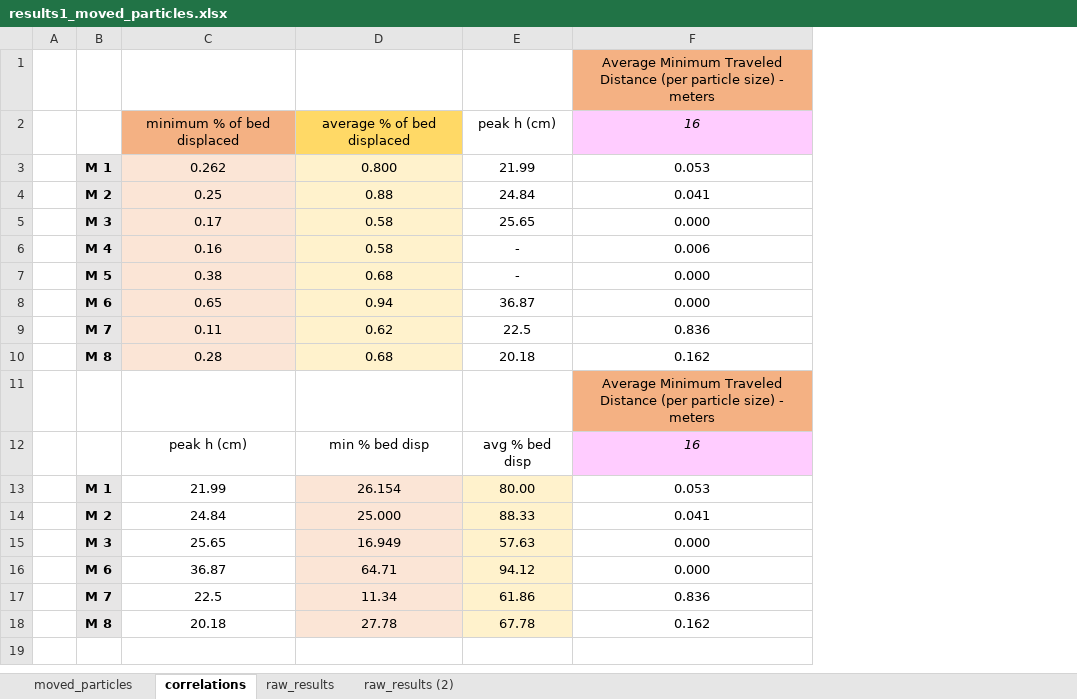
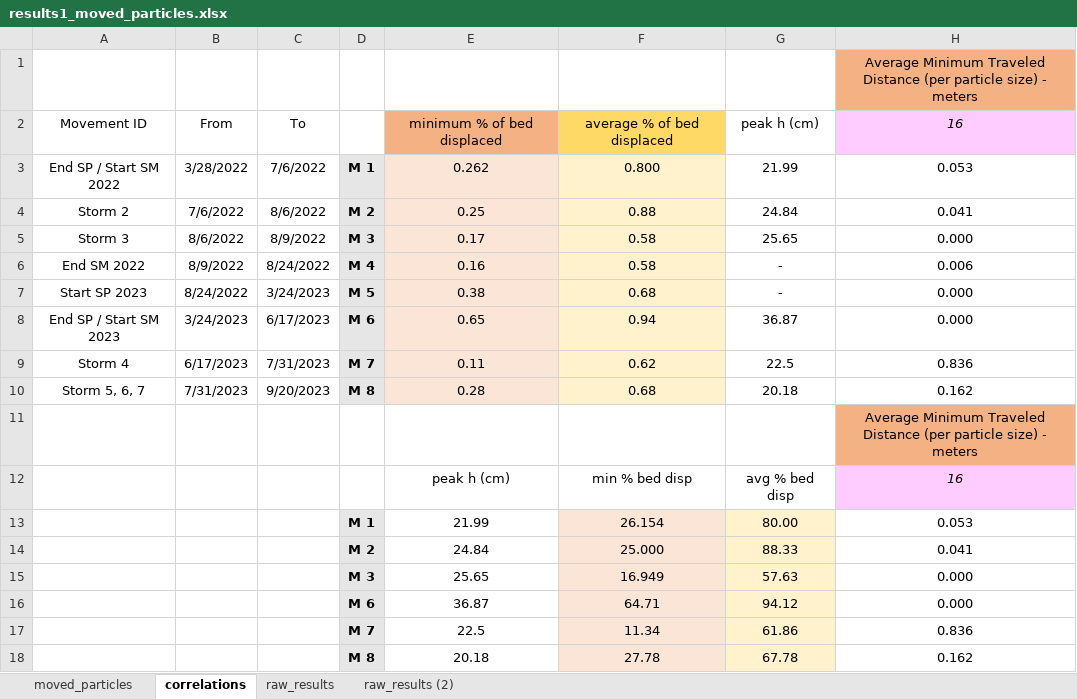
Before and after one commit to nicole-hucke/RFID_tracers, an Excel workbook: particle_movement/results1_moved_particles.xlsx, sheet correlations, drawn as a sheet; only a part is shown; values as stored, in another font and other column widths than the file's, no borders; charts and pictures not drawn; removed rows and columns are numbered as before the commit, all else as after; the diff names each change by its address in the sheet, - before the commit and + after, or states it on an @@ line.

Commit message:
determined the dates for the manual rock movements

```diff
--- a/particle_movement/results1_moved_particles.xlsx (sheet correlations)
+++ b/particle_movement/results1_moved_particles.xlsx (sheet correlations)
-column A, empty
+column A, rows 2-10: Movement ID | End SP / Start SM 2022 | Storm 2 | Storm 3 | End SM 2022 | Start SP 2023 | End SP / Start SM 2023 | Storm 4 | Storm 5, 6, 7
+column B, rows 2-10: From | 3/28/2022 | 7/6/2022 | 8/6/2022 | 8/9/2022 | 8/24/2022 | 3/24/2023 | 6/17/2023 | 7/31/2023
+column C, rows 2-10: To | 7/6/2022 | 8/6/2022 | 8/9/2022 | 8/24/2022 | 3/24/2023 | 6/17/2023 | 7/31/2023 | 9/20/2023
```
Also changed, not shown: formulas that keep their value, charts or pictures.
